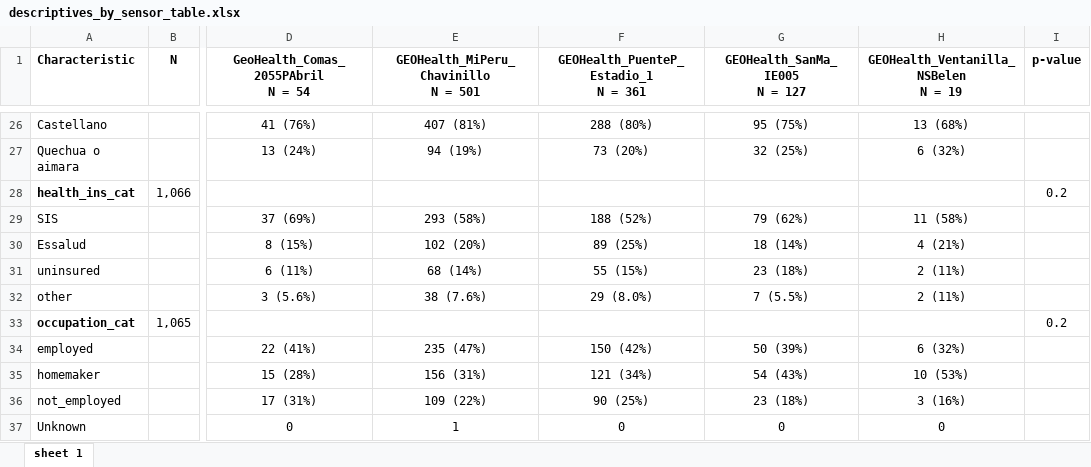
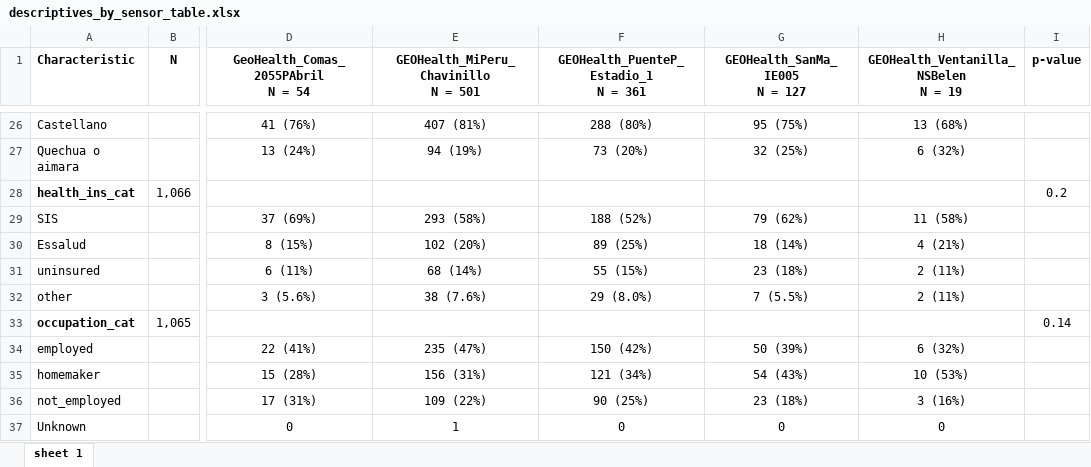
Before and after one commit to gabrielle604/peru_air, an Excel workbook: descriptives_by_sensor_table.xlsx, sheet sheet 1, drawn as a sheet; only a part is shown, gaps mark what is left out; values as stored, in another font and other column widths than the file's, no borders; the diff names each change by its address in the sheet, - before the commit and + after, or states it on an @@ line.

```diff
--- a/descriptives_by_sensor_table.xlsx (sheet sheet 1)
+++ b/descriptives_by_sensor_table.xlsx (sheet sheet 1)
-I33 (p-value): 0.2
+I33 (p-value): 0.14
```
Also changed, not shown: results_tables.xlsx, 1 other file.
